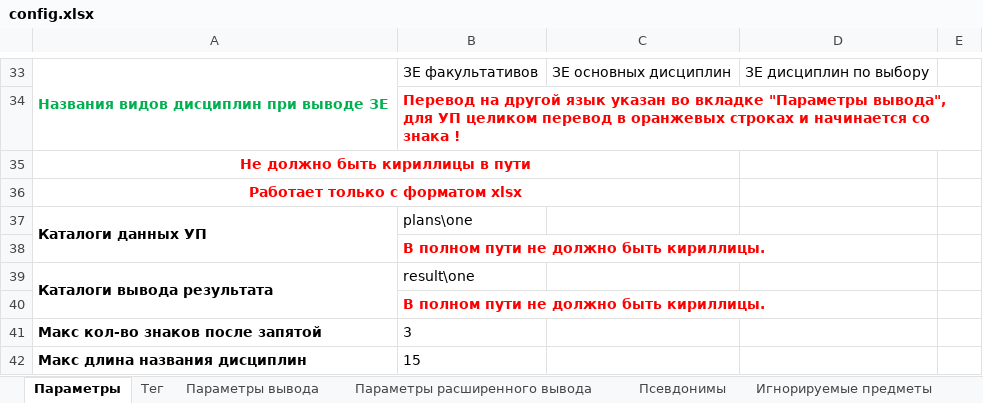
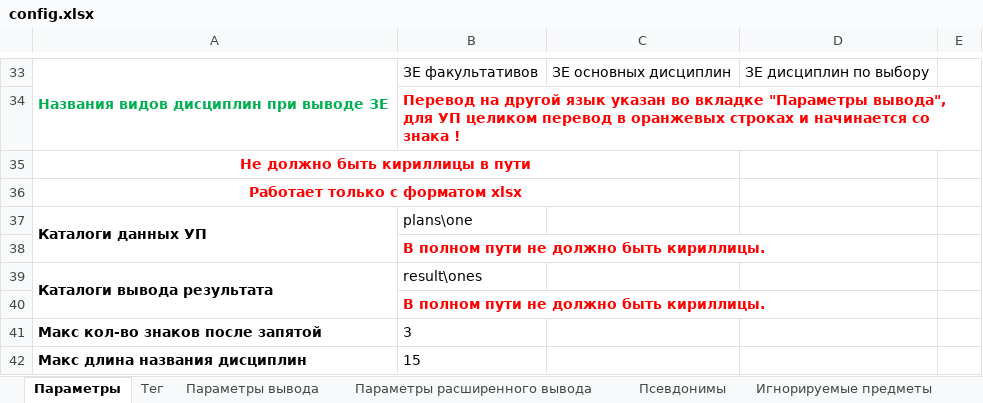
Before and after one commit to ekhalturin-ki15/SPA-SFU2, an Excel workbook: config.xlsx, sheet Параметры, drawn as a sheet; only a part is shown, gaps mark what is left out; values as stored, in another font and other column widths than the file's, no borders; the diff names each change by its address in the sheet, - before the commit and + after, or states it on an @@ line.

```diff
--- a/config.xlsx (sheet Параметры)
+++ b/config.xlsx (sheet Параметры)
-B39: result\one
+B39: result\ones
```
Also changed, not shown: sheet Параметры вывода, 7 other files.
